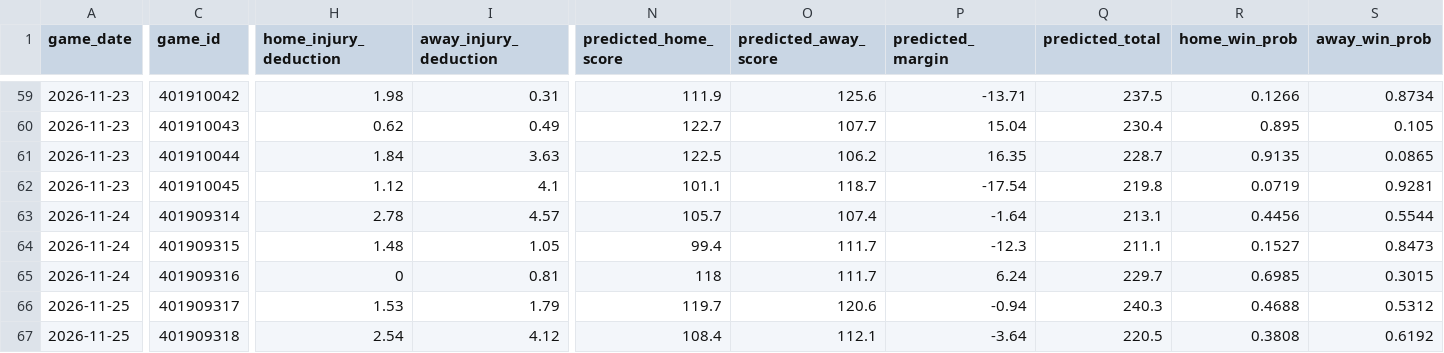
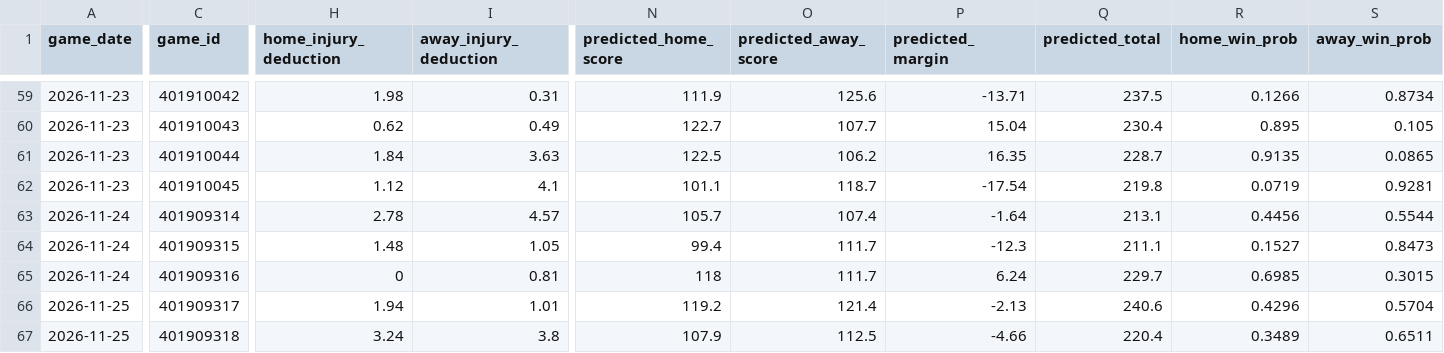
Before and after one commit to ns2148634/NBA, a CSV file: data/history_log.csv, drawn as a sheet; only a part is shown, gaps mark what is left out; the diff covers the shown part only; the diff names each change by its address in the sheet, - before the commit and + after, or states it on an @@ line.

```diff
--- a/data/history_log.csv
+++ b/data/history_log.csv
-H66 (home_injury_deduction): 1.53
+H66 (home_injury_deduction): 1.94
-I66 (away_injury_deduction): 1.79
+I66 (away_injury_deduction): 1.01
-N66 (predicted_home_score): 119.7
+N66 (predicted_home_score): 119.2
-O66 (predicted_away_score): 120.6
+O66 (predicted_away_score): 121.4
-P66 (predicted_margin): -0.94
+P66 (predicted_margin): -2.13
-Q66 (predicted_total): 240.3
+Q66 (predicted_total): 240.6
-R66 (home_win_prob): 0.4688
+R66 (home_win_prob): 0.4296
-S66 (away_win_prob): 0.5312
+S66 (away_win_prob): 0.5704
-H67 (home_injury_deduction): 2.54
+H67 (home_injury_deduction): 3.24
-I67 (away_injury_deduction): 4.12
+I67 (away_injury_deduction): 3.8
-N67 (predicted_home_score): 108.4
+N67 (predicted_home_score): 107.9
-O67 (predicted_away_score): 112.1
+O67 (predicted_away_score): 112.5
-P67 (predicted_margin): -3.64
+P67 (predicted_margin): -4.66
-Q67 (predicted_total): 220.5
+Q67 (predicted_total): 220.4
-R67 (home_win_prob): 0.3808
+R67 (home_win_prob): 0.3489
-S67 (away_win_prob): 0.6192
+S67 (away_win_prob): 0.6511
```
Also changed, not shown: 34 edited cells elsewhere in this file, 2 other files.
